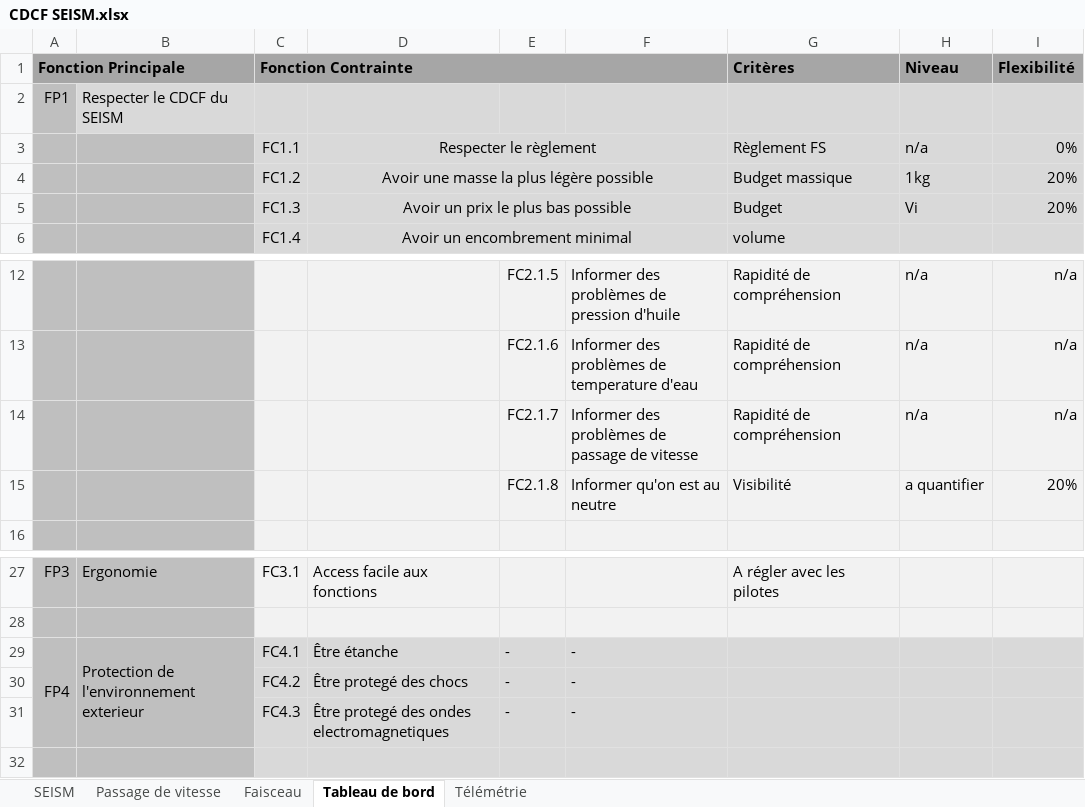
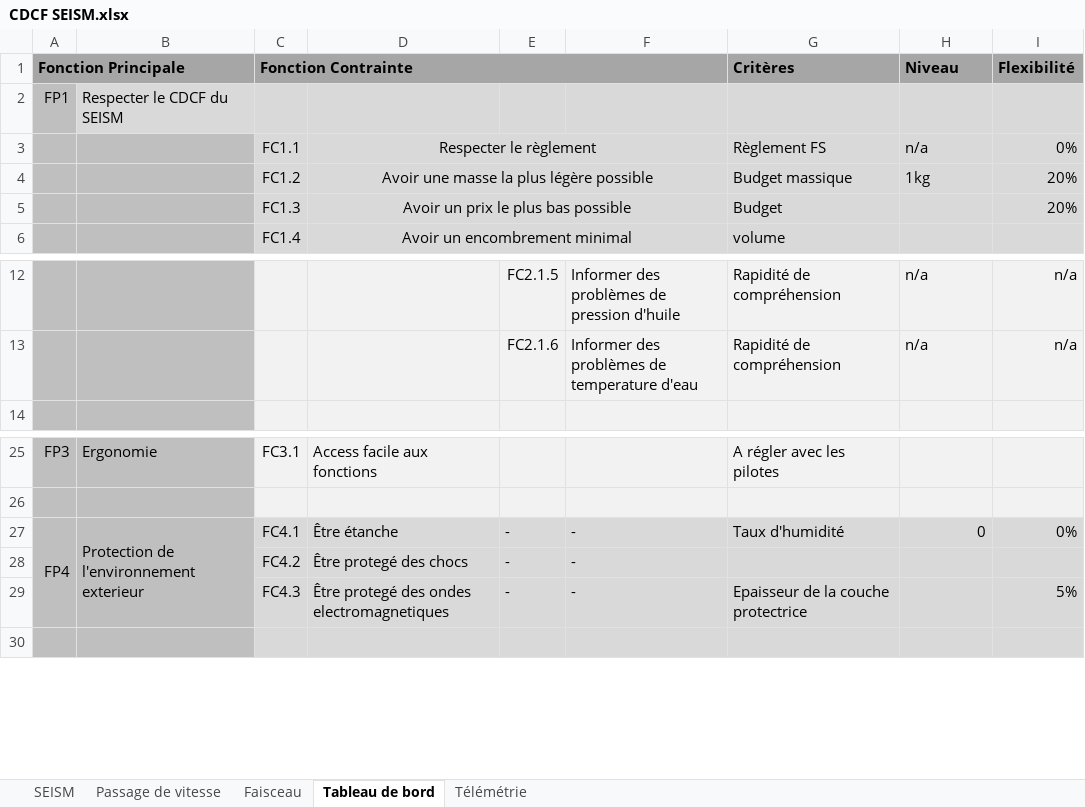
Before and after one commit to EOSCogniton/STUF-2020, an Excel workbook: EL_Electrical/CDCF SEISM.xlsx, sheet Tableau de bord, drawn as a sheet; only a part is shown, gaps mark what is left out; values as stored, in another font and other column widths than the file's, no borders; removed rows and columns are numbered as before the commit, all else as after; the diff names each change by its address in the sheet, - before the commit and + after, or states it on an @@ line.

```diff
--- a/EL_Electrical/CDCF SEISM.xlsx (sheet Tableau de bord)
+++ b/EL_Electrical/CDCF SEISM.xlsx (sheet Tableau de bord)
-H5 (Niveau): Vi
+H5 (Niveau): (empty)
-row 14:  |  |  |  | FC2.1.7 | Informer des problèmes de passage de vitesse | Rapidité de compréhension | n/a | n/a
-row 15:  |  |  |  | FC2.1.8 | Informer qu'on est au neutre | Visibilité | a quantifier | 20%
-G27 (Critères): (empty)
+G27 (Critères): Taux d'humidité
-H27 (Niveau): (empty)
+H27 (Niveau): 0
-I27 (Flexibilité): (empty)
+I27 (Flexibilité): 0%
-G29 (Critères): (empty)
+G29 (Critères): Epaisseur de la couche protectrice
-I29 (Flexibilité): (empty)
+I29 (Flexibilité): 5%
```
Also changed, not shown: sheet Faisceau.
